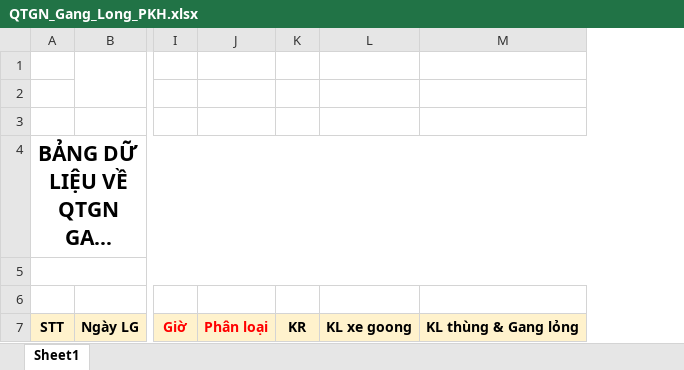
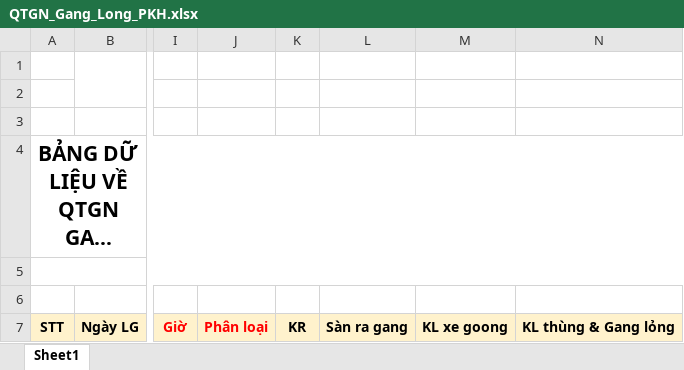
Before and after one commit to nvp98/DATAPRODUCT, an Excel workbook: Data_Product/App_Data/QTGN_Gang_Long_PKH.xlsx, sheet Sheet1, drawn as a sheet; only a part is shown, gaps mark what is left out; long unchanged cells end in …; values as stored, in another font and other column widths than the file's, no borders; charts and pictures not drawn; the diff names each change by its address in the sheet, - before the commit and + after, or states it on an @@ line.

Commit message:
them cot san ra gang

```diff
--- a/Data_Product/App_Data/QTGN_Gang_Long_PKH.xlsx (sheet Sheet1)
+++ b/Data_Product/App_Data/QTGN_Gang_Long_PKH.xlsx (sheet Sheet1)
+column L, row 7: Sàn ra gang
```
Also changed, not shown: 2 other files.
